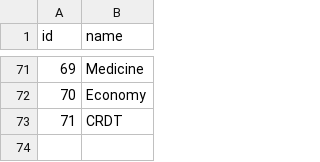
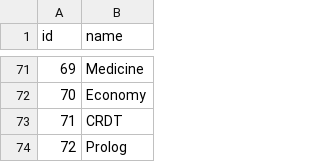
Before and after one commit to AlexandruIca/Stuff, a CSV file: data/tags.csv, drawn as a sheet; only a part is shown, gaps mark what is left out; the diff names each change by its address in the sheet, - before the commit and + after, or states it on an @@ line.

```diff
--- a/data/tags.csv
+++ b/data/tags.csv
+row 74: 72 | Prolog
```
Also changed, not shown: data/links_tags.csv, 3 other files.
